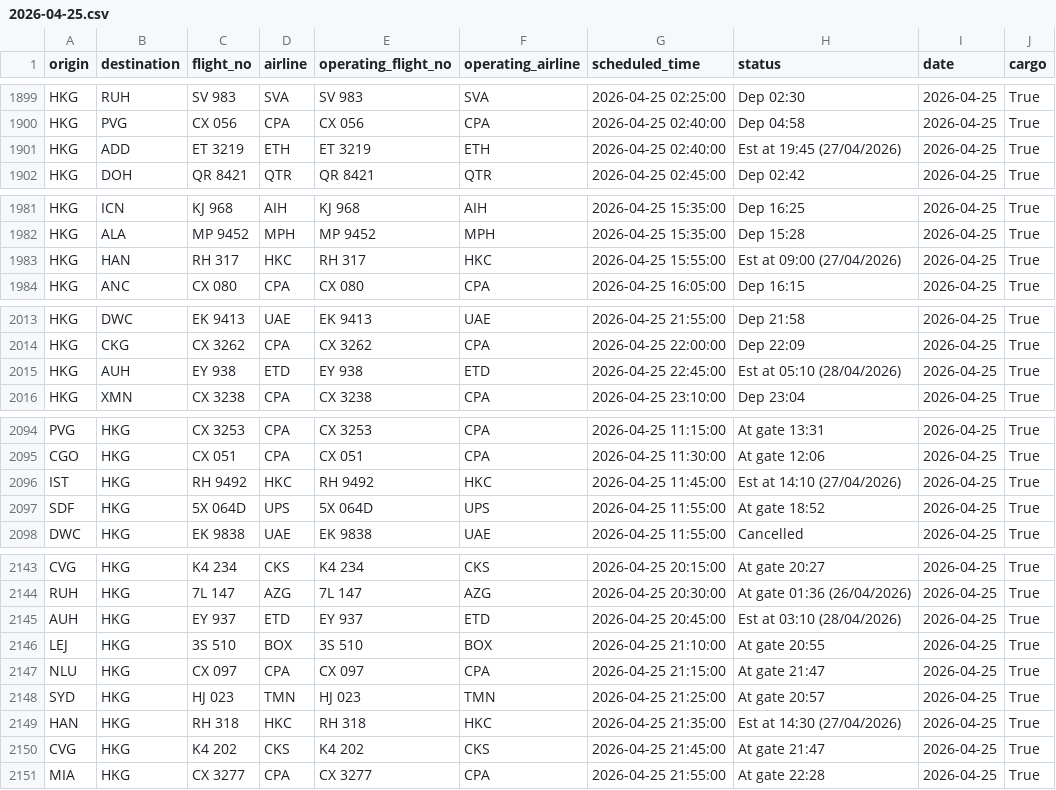
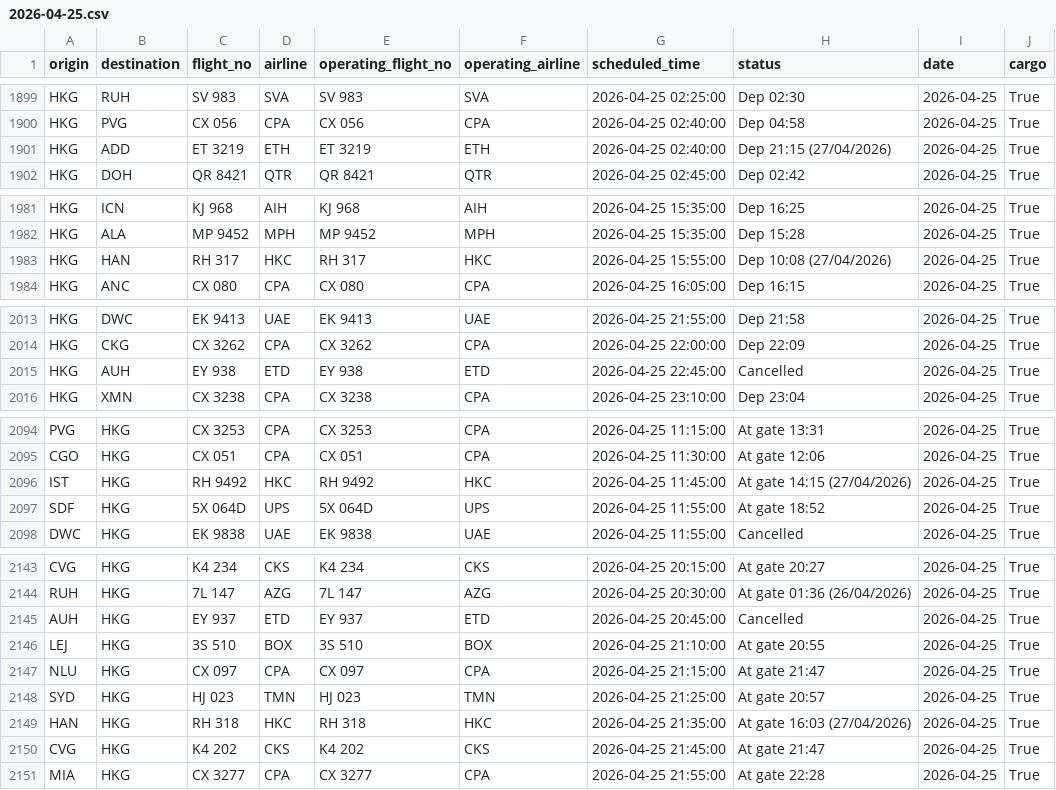
Before and after one commit to linlaurent/flyghts, a CSV file: data/hkg/2026-04-25.csv, drawn as a sheet; only a part is shown, gaps mark what is left out; the diff covers the shown part only.

```diff
--- a/data/hkg/2026-04-25.csv
+++ b/data/hkg/2026-04-25.csv
@@ -1900,3 +1900,3 @@ HKG,RUH,SV 983,SVA,SV 983,SVA,2026-04-25 02:25:00,Dep 02:30,2026-04-25,True
 HKG,PVG,CX 056,CPA,CX 056,CPA,2026-04-25 02:40:00,Dep 04:58,2026-04-25,True
-HKG,ADD,ET 3219,ETH,ET 3219,ETH,2026-04-25 02:40:00,Est at 19:45 (27/04/2026),2026-04-25,True
+HKG,ADD,ET 3219,ETH,ET 3219,ETH,2026-04-25 02:40:00,Dep 21:15 (27/04/2026),2026-04-25,True
 HKG,DOH,QR 8421,QTR,QR 8421,QTR,2026-04-25 02:45:00,Dep 02:42,2026-04-25,True
@@ -1982,3 +1982,3 @@ HKG,ICN,KJ 968,AIH,KJ 968,AIH,2026-04-25 15:35:00,Dep 16:25,2026-04-25,True
 HKG,ALA,MP 9452,MPH,MP 9452,MPH,2026-04-25 15:35:00,Dep 15:28,2026-04-25,True
-HKG,HAN,RH 317,HKC,RH 317,HKC,2026-04-25 15:55:00,Est at 09:00 (27/04/2026),2026-04-25,True
+HKG,HAN,RH 317,HKC,RH 317,HKC,2026-04-25 15:55:00,Dep 10:08 (27/04/2026),2026-04-25,True
 HKG,ANC,CX 080,CPA,CX 080,CPA,2026-04-25 16:05:00,Dep 16:15,2026-04-25,True
@@ -2014,3 +2014,3 @@ HKG,DWC,EK 9413,UAE,EK 9413,UAE,2026-04-25 21:55:00,Dep 21:58,2026-04-25,True
 HKG,CKG,CX 3262,CPA,CX 3262,CPA,2026-04-25 22:00:00,Dep 22:09,2026-04-25,True
-HKG,AUH,EY 938,ETD,EY 938,ETD,2026-04-25 22:45:00,Est at 05:10 (28/04/2026),2026-04-25,True
+HKG,AUH,EY 938,ETD,EY 938,ETD,2026-04-25 22:45:00,Cancelled,2026-04-25,True
 HKG,XMN,CX 3238,CPA,CX 3238,CPA,2026-04-25 23:10:00,Dep 23:04,2026-04-25,True
@@ -2095,3 +2095,3 @@ PVG,HKG,CX 3253,CPA,CX 3253,CPA,2026-04-25 11:15:00,At gate 13:31,2026-04-25,Tru
 CGO,HKG,CX 051,CPA,CX 051,CPA,2026-04-25 11:30:00,At gate 12:06,2026-04-25,True
-IST,HKG,RH 9492,HKC,RH 9492,HKC,2026-04-25 11:45:00,Est at 14:10 (27/04/2026),2026-04-25,True
+IST,HKG,RH 9492,HKC,RH 9492,HKC,2026-04-25 11:45:00,At gate 14:15 (27/04/2026),2026-04-25,True
 SDF,HKG,5X 064D,UPS,5X 064D,UPS,2026-04-25 11:55:00,At gate 18:52,2026-04-25,True
@@ -2144,3 +2144,3 @@ CVG,HKG,K4 234,CKS,K4 234,CKS,2026-04-25 20:15:00,At gate 20:27,2026-04-25,True
 RUH,HKG,7L 147,AZG,7L 147,AZG,2026-04-25 20:30:00,At gate 01:36 (26/04/2026),2026-04-25,True
-AUH,HKG,EY 937,ETD,EY 937,ETD,2026-04-25 20:45:00,Est at 03:10 (28/04/2026),2026-04-25,True
+AUH,HKG,EY 937,ETD,EY 937,ETD,2026-04-25 20:45:00,Cancelled,2026-04-25,True
 LEJ,HKG,3S 510,BOX,3S 510,BOX,2026-04-25 21:10:00,At gate 20:55,2026-04-25,True
@@ -2148,3 +2148,3 @@ NLU,HKG,CX 097,CPA,CX 097,CPA,2026-04-25 21:15:00,At gate 21:47,2026-04-25,True
 SYD,HKG,HJ 023,TMN,HJ 023,TMN,2026-04-25 21:25:00,At gate 20:57,2026-04-25,True
-HAN,HKG,RH 318,HKC,RH 318,HKC,2026-04-25 21:35:00,Est at 14:30 (27/04/2026),2026-04-25,True
+HAN,HKG,RH 318,HKC,RH 318,HKC,2026-04-25 21:35:00,At gate 16:03 (27/04/2026),2026-04-25,True
 CVG,HKG,K4 202,CKS,K4 202,CKS,2026-04-25 21:45:00,At gate 21:47,2026-04-25,True
```
Also changed, not shown: 1 edited cell elsewhere in this file, 1 other file.
